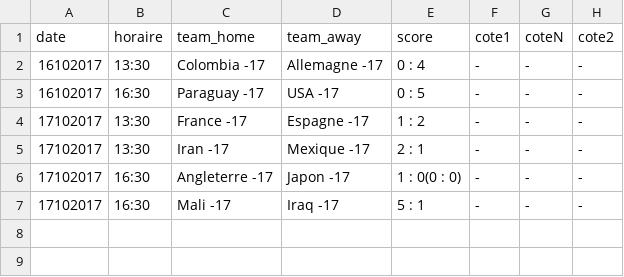
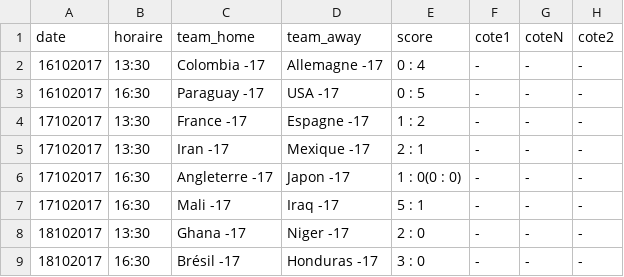
Before and after one commit to srivollet/betapp, a CSV file: data/Coupe du Monde U17 - Phase Finale.csv, drawn as a sheet.

```diff
--- a/data/Coupe du Monde U17 - Phase Finale.csv
+++ b/data/Coupe du Monde U17 - Phase Finale.csv
@@ -7 +7,3 @@ date,horaire,team_home,team_away,score,cote1,coteN,cote2
 17102017,16:30,Mali -17 ,Iraq -17,5 : 1,-,-,-
+18102017,13:30,Ghana -17 ,Niger -17,2 : 0,-,-,-
+18102017,16:30,Brésil -17 ,Honduras -17,3 : 0,-,-,-
```
Also changed, not shown: data/Division 1.csv, data/Euro U19 - Femmes - 1er Tour.csv, 29 other files.
